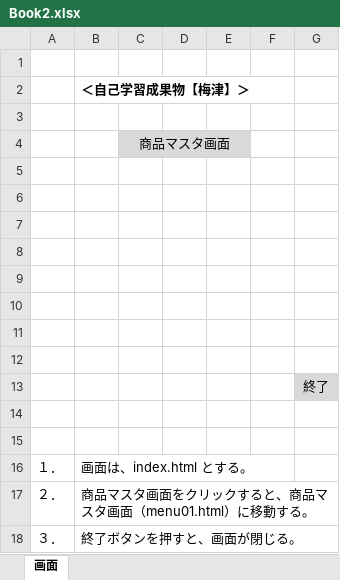
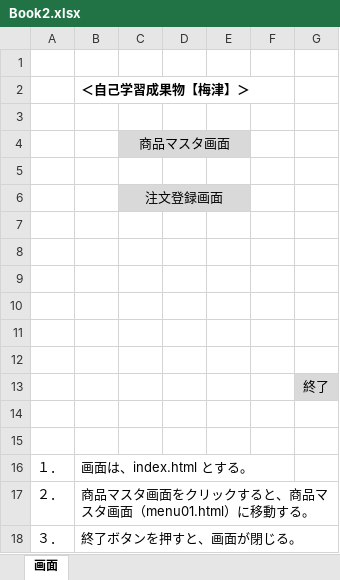
Before and after one commit to um510/my-second-project, an Excel workbook: Book2.xlsx, sheet 画面, drawn as a sheet; values as stored, in another font and other column widths than the file's, no borders; the diff names each change by its address in the sheet, - before the commit and + after, or states it on an @@ line.

```diff
--- a/Book2.xlsx (sheet 画面)
+++ b/Book2.xlsx (sheet 画面)
-C6: (empty)
+C6: 注文登録画面
-C6:E6 fill: none
+C6:E6 fill: #D9D9D9
+C6:E6 merged
```
Also changed, not shown: 17 other files.
